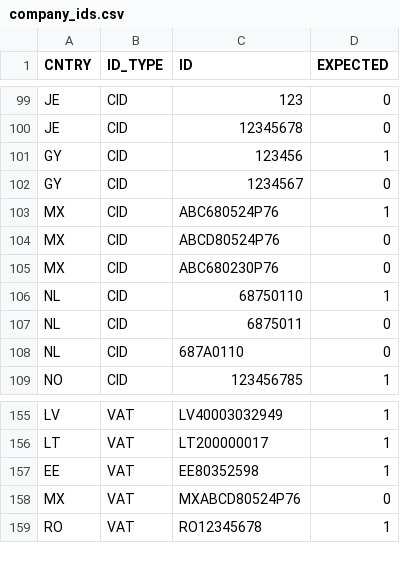
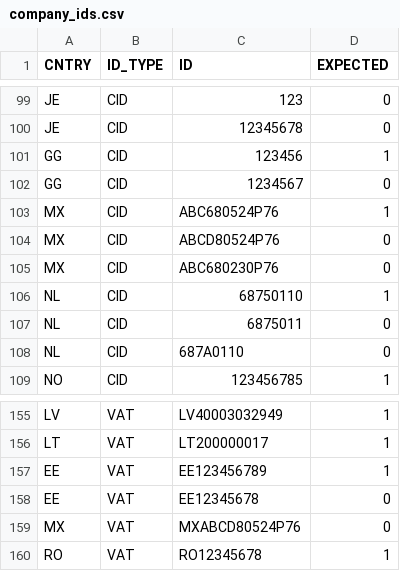
Before and after one commit to pernielsen1/containers, a CSV file: claude_exp/company_id_ora/company_ids.csv, drawn as a sheet; only a part is shown, gaps mark what is left out.

```diff
--- a/claude_exp/company_id_ora/company_ids.csv
+++ b/claude_exp/company_id_ora/company_ids.csv
@@ -100,4 +100,4 @@ JE;CID;123;0
 JE;CID;12345678;0
-GY;CID;123456;1
-GY;CID;1234567;0
+GG;CID;123456;1
+GG;CID;1234567;0
 MX;CID;ABC680524P76;1
@@ -156,3 +156,4 @@ LV;VAT;LV40003032949;1
 LT;VAT;LT200000017;1
-EE;VAT;EE80352598;1
+EE;VAT;EE123456789;1
+EE;VAT;EE12345678;0
 MX;VAT;MXABCD80524P76;0
```
Also changed, not shown: 10 other files.
